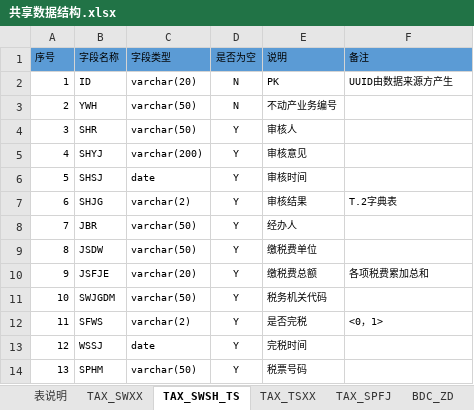
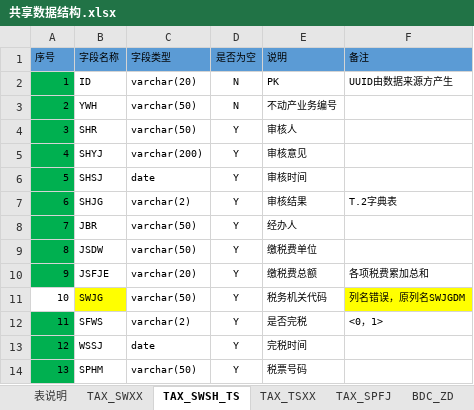
Before and after one commit to sunwaysoftware/Interface, an Excel workbook: 430600/共享数据结构.xlsx, sheet TAX_SWSH_TS, drawn as a sheet; values as stored, in another font and other column widths than the file's, no borders; the diff names each change by its address in the sheet, - before the commit and + after, or states it on an @@ line.

```diff
--- a/430600/共享数据结构.xlsx (sheet TAX_SWSH_TS)
+++ b/430600/共享数据结构.xlsx (sheet TAX_SWSH_TS)
-A2:A10 fill: none
+A2:A10 fill: #00B050
-B11 (字段名称): SWJGDM
+B11 (字段名称): SWJG
-B11 fill: none
+B11 fill: #FFFF00
-F11 (备注): (empty)
+F11 (备注): 列名错误，原列名SWJGDM
-F11 fill: none
+F11 fill: #FFFF00
-A12:A14 fill: none
+A12:A14 fill: #00B050
```
Also changed, not shown: sheet TAX_SWXX, sheet TAX_TSXX, sheet TAX_SPFJ, sheet BDC_ZD, sheet A.10, sheet A.13, 4 more sheets, 55 other files.
